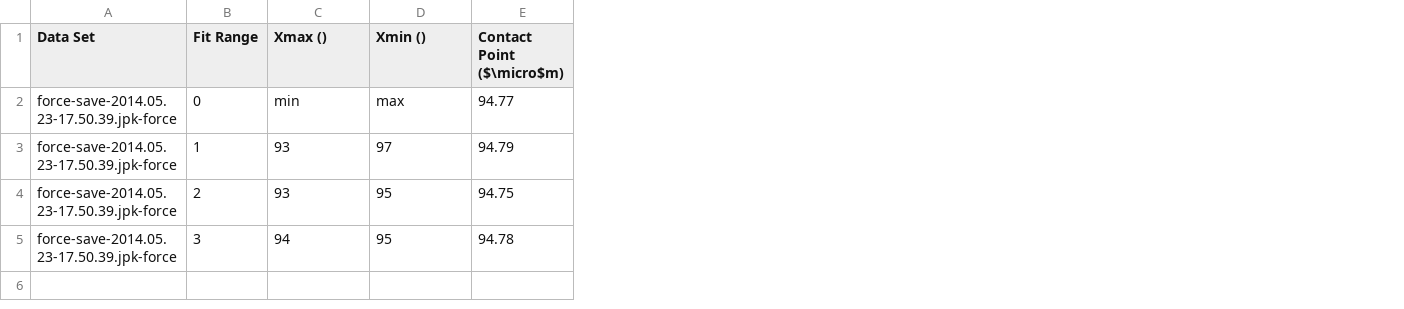
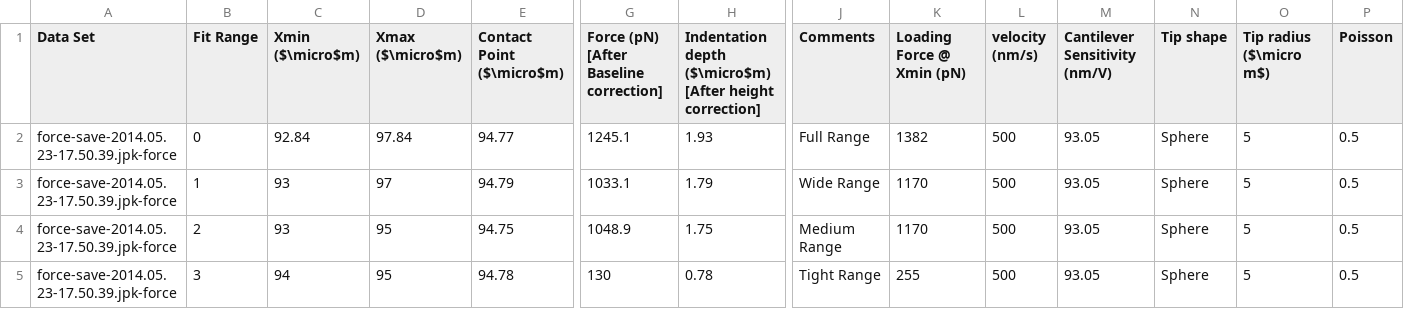
Before and after one commit to jasht1/Uni-Projects, a CSV file: Individual project/Workspace/Results.csv, drawn as a sheet; only a part is shown, gaps mark what is left out; the diff names each change by its address in the sheet, - before the commit and + after, or states it on an @@ line.

Commit message:
add missing headings to results

```diff
--- a/Individual project/Workspace/Results.csv
+++ b/Individual project/Workspace/Results.csv
+column G, rows 1-5: Force (pN) [After Baseline correction] | 1245.1 | 1033.1 | 1048.9 | 130
+column H, rows 1-5: Indentation depth ($\micro$m) [After height correction] | 1.93 | 1.79 | 1.75 | 0.78
+column J (Comments), rows 2-5: Full Range | Wide Range | Medium Range | Tight Range
+column K (Loading Force @ Xmin (pN)), rows 2-5: 1382 | 1170 | 1170 | 255
+column L (velocity (nm/s)), rows 2-5: all 500
+column M (Cantilever Sensitivity (nm/V)), rows 2-5: all 93.05
+column N (Tip shape), rows 2-5: all Sphere
+column O (Tip radius ($\micro m$)), rows 2-5: all 5
+column P (Poisson), rows 2-5: all 0.5
-C1: Xmax ()
+C1: Xmin ($\micro$m)
-D1: Xmin ()
+D1: Xmax ($\micro$m)
-C2 (Xmin ($\micro$m)): min
+C2 (Xmin ($\micro$m)): 92.84
-D2 (Xmax ($\micro$m)): max
+D2 (Xmax ($\micro$m)): 97.84
```
Also changed, not shown: 3 other files.
